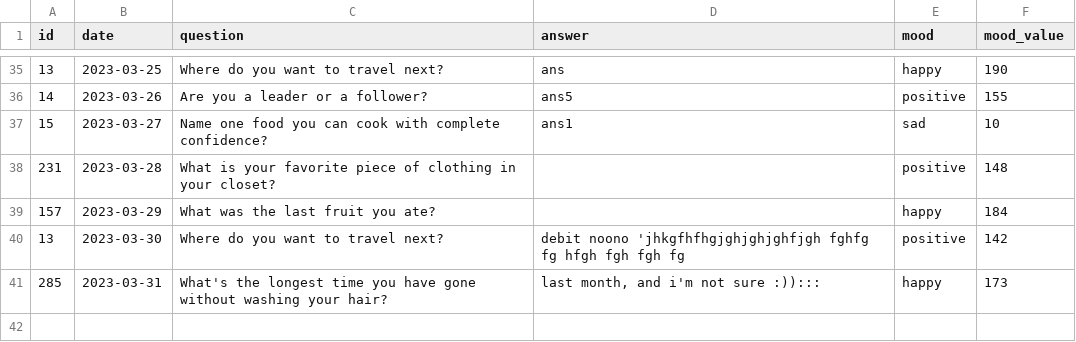
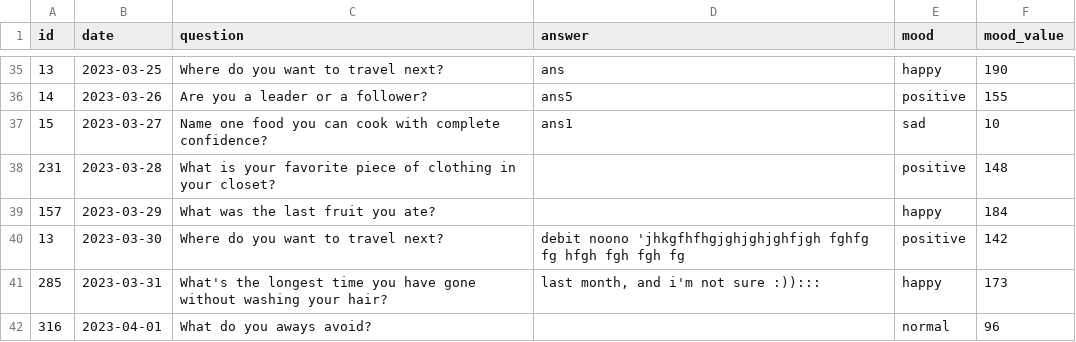
Before and after one commit to qtrugle0113/app-testing, a CSV file: user/answers_list.csv, drawn as a sheet; only a part is shown, gaps mark what is left out.

```diff
--- a/user/answers_list.csv
+++ b/user/answers_list.csv
@@ -41 +41,2 @@ id,date,question,answer,mood,mood_value
 285,2023-03-31,What's the longest time you have gone without washing your hair?,"last month, and i'm not sure :)):::",happy,173
+316,2023-04-01,What do you aways avoid?,,normal,96
```
Also changed, not shown: 12 other files.
